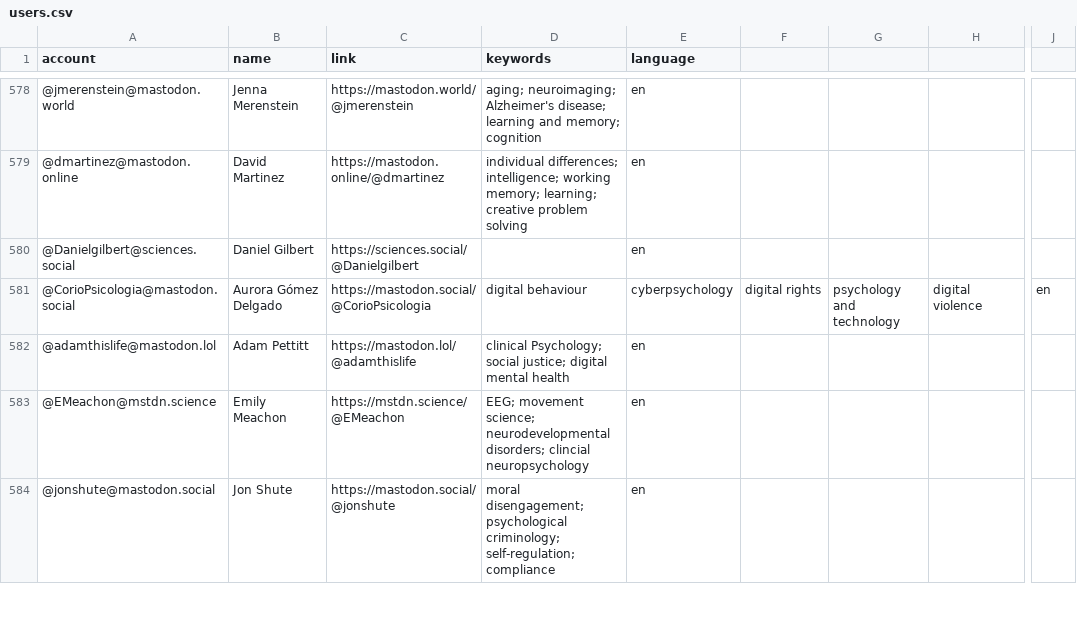
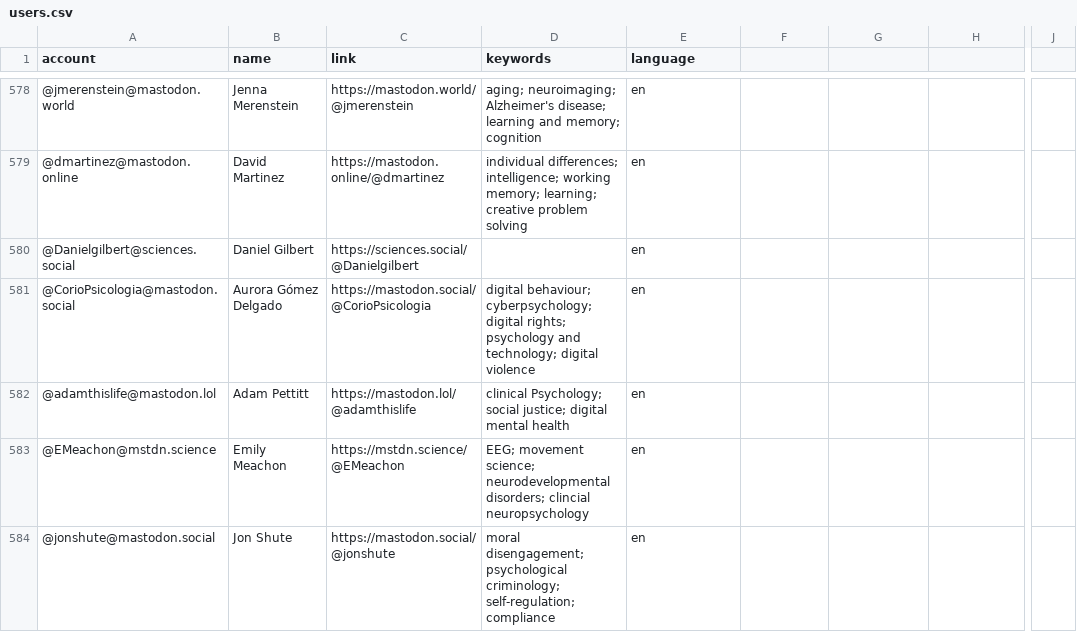
Before and after one commit to kaitclark/mastodon-psychology, a CSV file: resources/users.csv, drawn as a sheet; only a part is shown, gaps mark what is left out; the diff names each change by its address in the sheet, - before the commit and + after, or states it on an @@ line.

Commit message:
Update users.csv

```diff
--- a/resources/users.csv
+++ b/resources/users.csv
-D581 (keywords): digital behaviour
+D581 (keywords): digital behaviour; cyberpsychology; digital rights; psychology and technology; digital violence
-E581 (language): cyberpsychology
+E581 (language): en
-F581: digital rights
+F581: (empty)
-G581: psychology and technology
+G581: (empty)
-H581: digital violence
+H581: (empty)
-J581: en
+J581: (empty)
```
